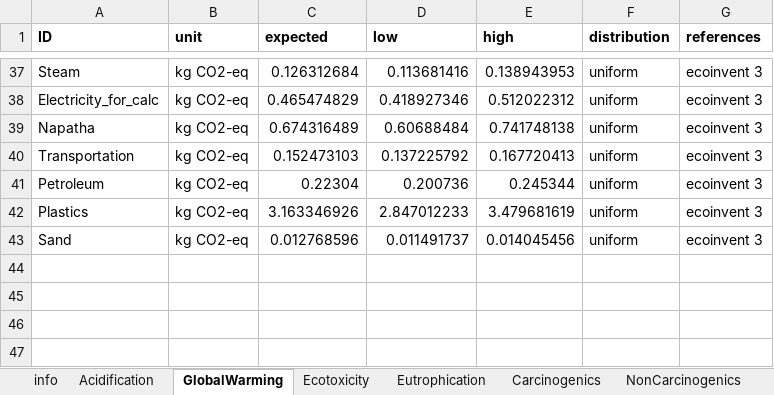
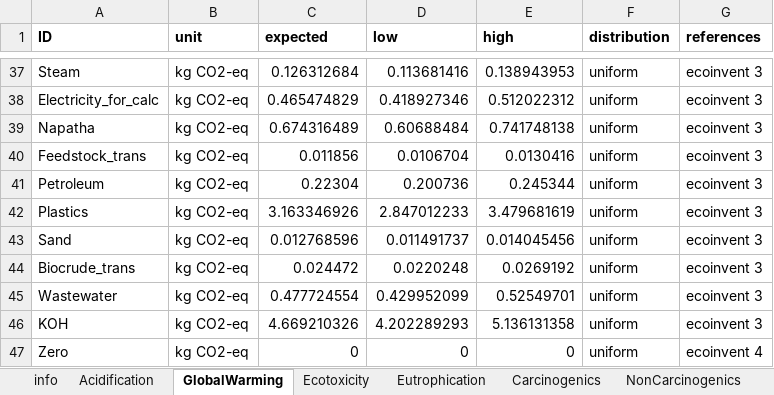
Before and after one commit to QSD-Group/EXPOsan, an Excel workbook: exposan/biobinder/data/impact_items.xlsx, sheet GlobalWarming, drawn as a sheet; only a part is shown, gaps mark what is left out; values as stored, in another font and other column widths than the file's, no borders; removed rows and columns are numbered as before the commit, all else as after; the diff names each change by its address in the sheet, - before the commit and + after, or states it on an @@ line.

```diff
--- a/exposan/biobinder/data/impact_items.xlsx (sheet GlobalWarming)
+++ b/exposan/biobinder/data/impact_items.xlsx (sheet GlobalWarming)
-row 40: Transportation | kg CO2-eq | 0.152473103 | 0.137225792 | 0.167720413 | uniform | ecoinvent 3
+row 40: Feedstock_trans | kg CO2-eq | 0.011856 | 0.0106704 | 0.0130416 | uniform | ecoinvent 3
+row 44: Biocrude_trans | kg CO2-eq | 0.024472 | 0.0220248 | 0.0269192 | uniform | ecoinvent 3
+row 45: Wastewater | kg CO2-eq | 0.477724554 | 0.429952099 | 0.52549701 | uniform | ecoinvent 3
+row 46: KOH | kg CO2-eq | 4.669210326 | 4.202289293 | 5.136131358 | uniform | ecoinvent 3
+row 47: Zero | kg CO2-eq | 0 | 0 | 0 | uniform | ecoinvent 4
```
Also changed, not shown: sheet Ecotoxicity, sheet RespiratoryEffects, sheet PhotochemicalOxidation, sheet NonCarcinogenics, sheet Acidification, sheet Eutrophication, 3 more sheets, 1 other file.
